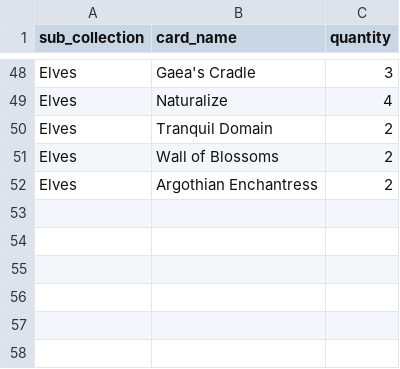
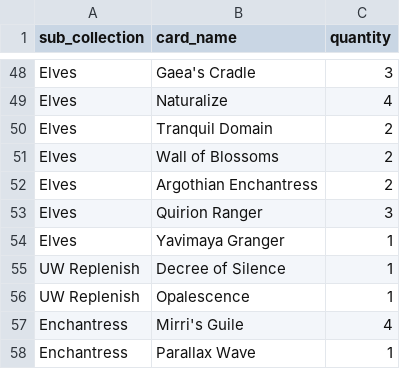
Before and after one commit to Baverone/mtgvault, a CSV file: owned.csv, drawn as a sheet; only a part is shown, gaps mark what is left out; the diff names each change by its address in the sheet, - before the commit and + after, or states it on an @@ line.

Commit message:
Coleccao 35/99: UW Replenish +Decree/Opalescence, Elves +Quirion/Yavimaya, Enchantress inicio

```diff
--- a/owned.csv
+++ b/owned.csv
+row 53: Elves | Quirion Ranger | 3
+row 54: Elves | Yavimaya Granger | 1
+row 55: UW Replenish | Decree of Silence | 1
+row 56: UW Replenish | Opalescence | 1
+row 57: Enchantress | Mirri's Guile | 4
+row 58: Enchantress | Parallax Wave | 1
```
Also changed, not shown: 1 other file.
